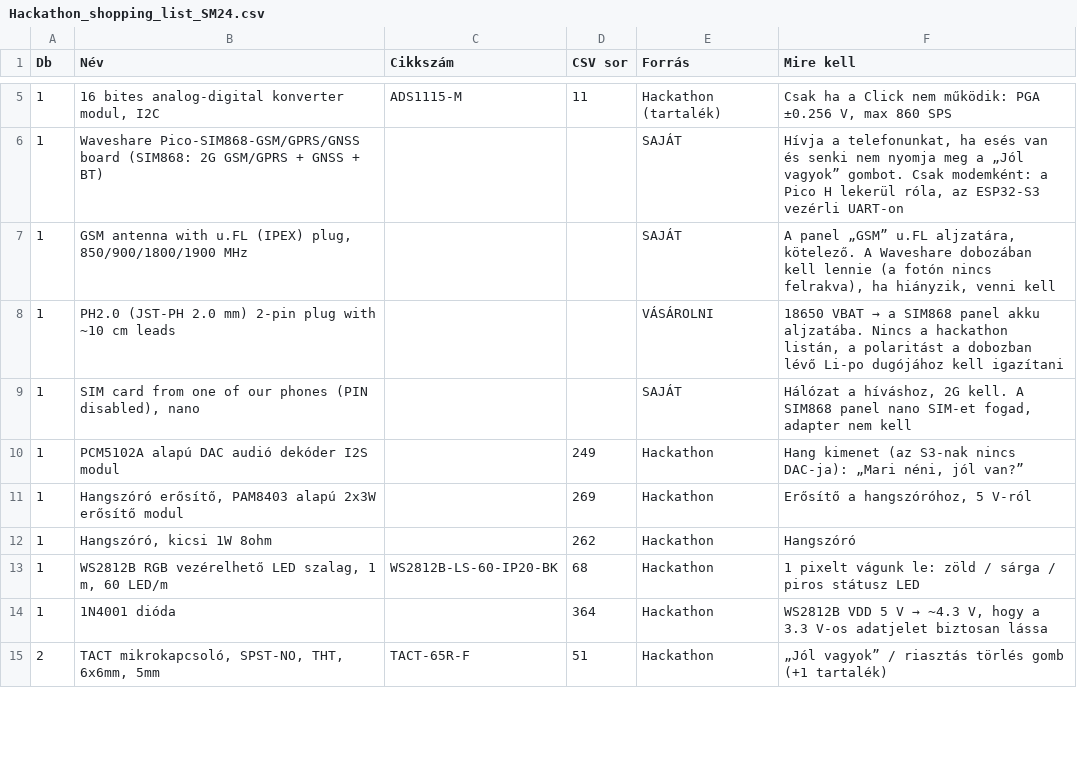
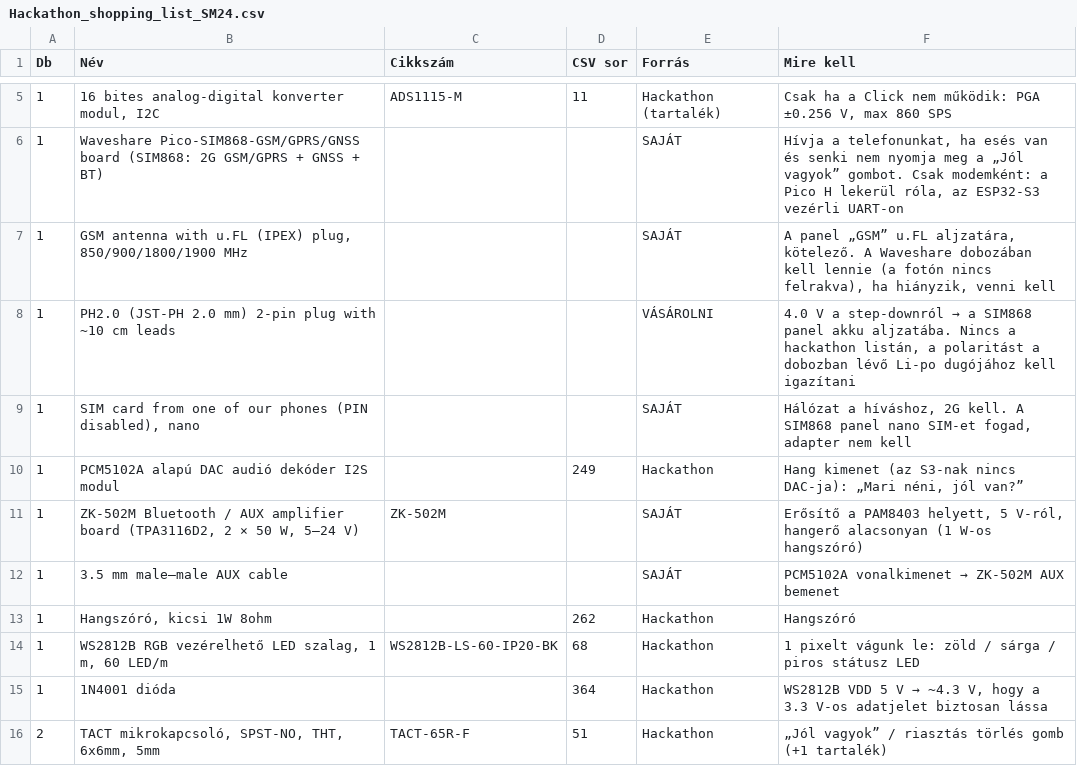
Before and after one commit to Kaszti49/RezonFallDetector, a CSV file: Hackathon_shopping_list_SM24.csv, drawn as a sheet; only a part is shown, gaps mark what is left out; the diff covers the shown part only.

```diff
--- a/Hackathon_shopping_list_SM24.csv
+++ b/Hackathon_shopping_list_SM24.csv
@@ -7,6 +7,7 @@
 1;GSM antenna with u.FL (IPEX) plug, 850/900/1800/1900 MHz;;;SAJÁT;A panel „GSM” u.FL aljzatára, kötelező. A Waveshare dobozában kell lennie (a fotón nincs felrakva), ha hiányzik, venni kell
-1;PH2.0 (JST-PH 2.0 mm) 2-pin plug with ~10 cm leads;;;VÁSÁROLNI;18650 VBAT → a SIM868 panel akku aljzatába. Nincs a hackathon listán, a polaritást a dobozban lévő Li-po dugójához kell igazítani
+1;PH2.0 (JST-PH 2.0 mm) 2-pin plug with ~10 cm leads;;;VÁSÁROLNI;4.0 V a step-downról → a SIM868 panel akku aljzatába. Nincs a hackathon listán, a polaritást a dobozban lévő Li-po dugójához kell igazítani
 1;SIM card from one of our phones (PIN disabled), nano;;;SAJÁT;Hálózat a híváshoz, 2G kell. A SIM868 panel nano SIM-et fogad, adapter nem kell
 1;PCM5102A alapú DAC audió dekóder I2S modul;;249;Hackathon;Hang kimenet (az S3-nak nincs DAC-ja): „Mari néni, jól van?”
-1;Hangszóró erősítő, PAM8403 alapú 2x3W erősítő modul;;269;Hackathon;Erősítő a hangszóróhoz, 5 V-ról
+1;ZK-502M Bluetooth / AUX amplifier board (TPA3116D2, 2 × 50 W, 5–24 V);ZK-502M;;SAJÁT;Erősítő a PAM8403 helyett, 5 V-ról, hangerő alacsonyan (1 W-os hangszóró)
+1;3.5 mm male–male AUX cable;;;SAJÁT;PCM5102A vonalkimenet → ZK-502M AUX bemenet
 1;Hangszóró, kicsi 1W 8ohm;;262;Hackathon;Hangszóró
```
Also changed, not shown: 3 added rows, 4 removed rows and 3 edited cells elsewhere in this file, 9 other files.
